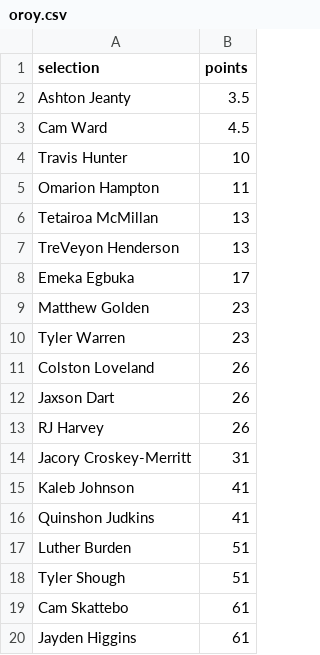
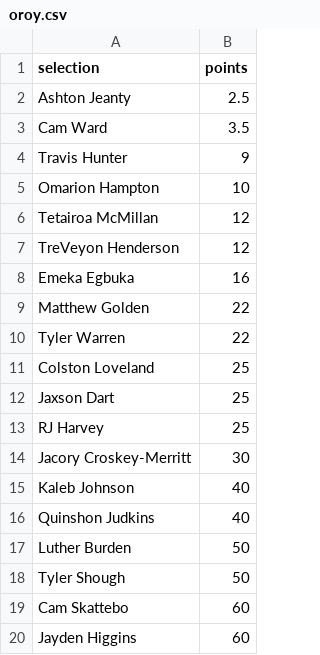
Before and after one commit to fluidraccoon/nfl-predictions-2025, a CSV file: categories/oroy.csv, drawn as a sheet.

```diff
--- a/categories/oroy.csv
+++ b/categories/oroy.csv
@@ -1,20 +1,20 @@
 selection,points
-Ashton Jeanty,3.5
-Cam Ward,4.5
-Travis Hunter,10
-Omarion Hampton,11
-Tetairoa McMillan,13
-TreVeyon Henderson,13
-Emeka Egbuka,17
-Matthew Golden,23
-Tyler Warren,23
-Colston Loveland,26
-Jaxson Dart,26
-RJ Harvey,26
-Jacory Croskey-Merritt,31
-Kaleb Johnson,41
-Quinshon Judkins,41
-Luther Burden,51
-Tyler Shough,51
-Cam Skattebo,61
-Jayden Higgins,61
+Ashton Jeanty,2.5
+Cam Ward,3.5
+Travis Hunter,9
+Omarion Hampton,10
+Tetairoa McMillan,12
+TreVeyon Henderson,12
+Emeka Egbuka,16
+Matthew Golden,22
+Tyler Warren,22
+Colston Loveland,25
+Jaxson Dart,25
+RJ Harvey,25
+Jacory Croskey-Merritt,30
+Kaleb Johnson,40
+Quinshon Judkins,40
+Luther Burden,50
+Tyler Shough,50
+Cam Skattebo,60
+Jayden Higgins,60
```
Also changed, not shown: categories/afc_winner.csv, categories/dpoy.csv, 6 other files.
